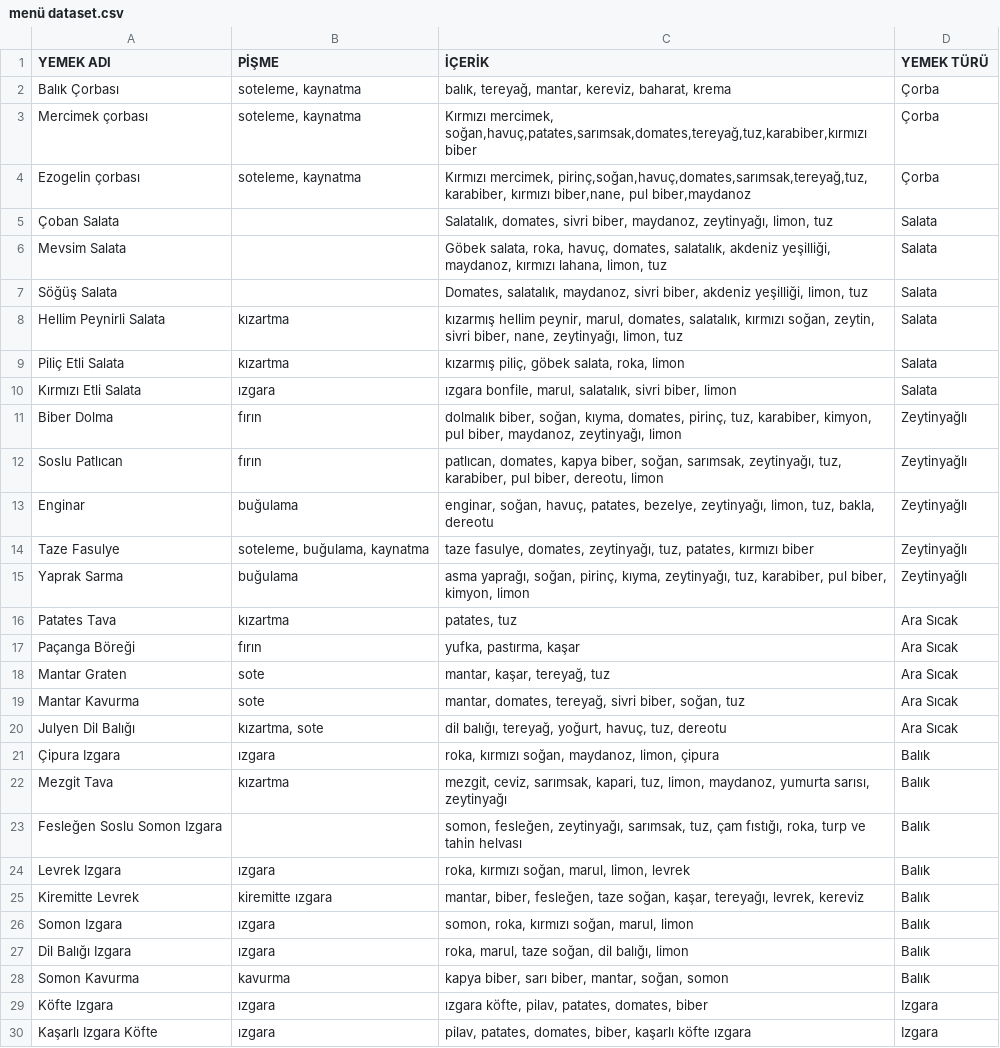
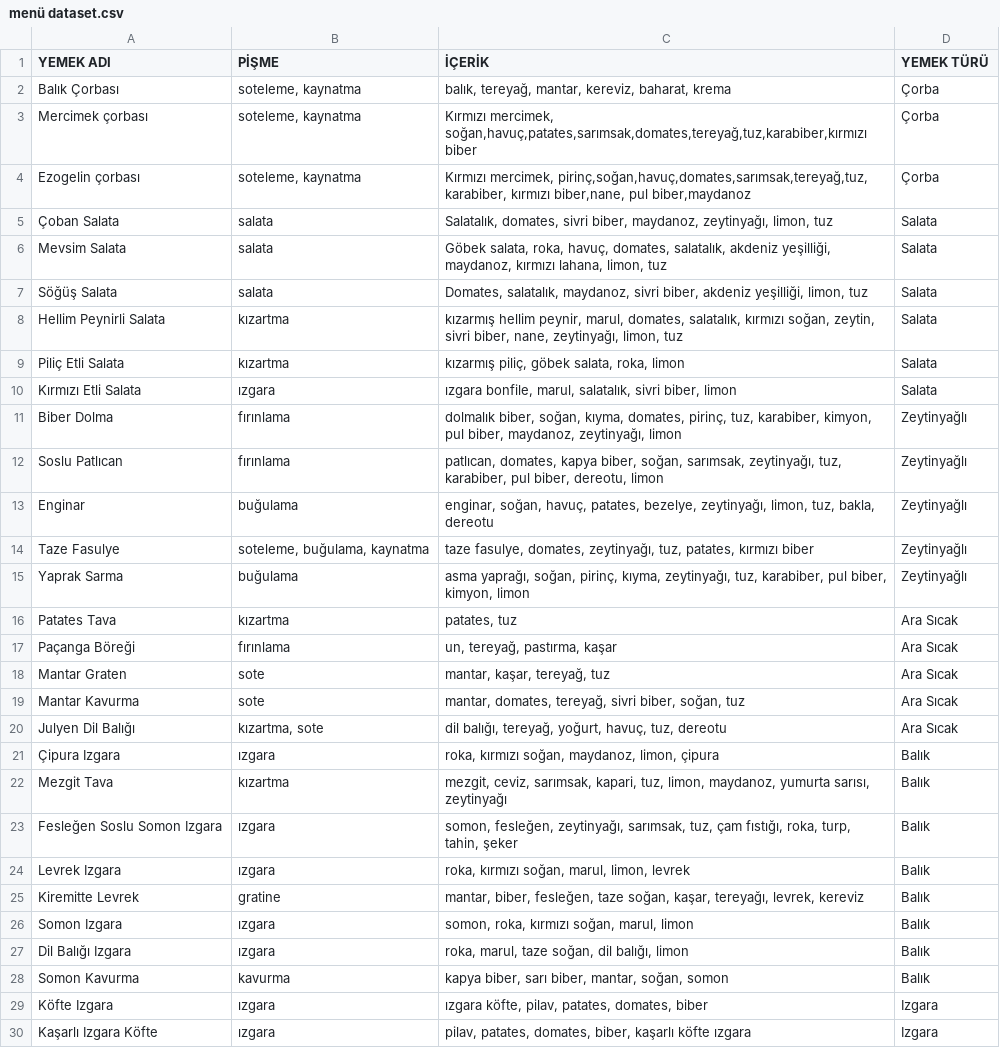
Before and after one commit to fatmanurtanriver/neurapy, a CSV file: neurapy/menü dataset.csv, drawn as a sheet; only a part is shown; the diff covers the shown part only.

```diff
--- a/neurapy/menü dataset.csv
+++ b/neurapy/menü dataset.csv
@@ -4,5 +4,5 @@ Mercimek çorbası,"soteleme, kaynatma","Kırmızı mercimek, soğan,havuç,pata
 Ezogelin çorbası,"soteleme, kaynatma","Kırmızı mercimek, pirinç,soğan,havuç,domates,sarımsak,tereyağ,tuz, karabiber, kırmızı biber,nane, pul biber,maydanoz",Çorba
-Çoban Salata,,"Salatalık, domates, sivri biber, maydanoz, zeytinyağı, limon, tuz",Salata
-Mevsim Salata,,"Göbek salata, roka, havuç, domates, salatalık, akdeniz yeşilliği, maydanoz, kırmızı lahana, limon, tuz",Salata
-Söğüş Salata,,"Domates, salatalık, maydanoz, sivri biber, akdeniz yeşilliği, limon, tuz",Salata
+Çoban Salata,salata,"Salatalık, domates, sivri biber, maydanoz, zeytinyağı, limon, tuz",Salata
+Mevsim Salata,salata,"Göbek salata, roka, havuç, domates, salatalık, akdeniz yeşilliği, maydanoz, kırmızı lahana, limon, tuz",Salata
+Söğüş Salata,salata,"Domates, salatalık, maydanoz, sivri biber, akdeniz yeşilliği, limon, tuz",Salata
 Hellim Peynirli Salata,kızartma,"kızarmış hellim peynir, marul, domates, salatalık, kırmızı soğan, zeytin, sivri biber, nane, zeytinyağı, limon, tuz",Salata
@@ -10,4 +10,4 @@ Piliç Etli Salata,kızartma,"kızarmış piliç, göbek salata, roka, limon",Sa
 Kırmızı Etli Salata,ızgara,"ızgara bonfile, marul, salatalık, sivri biber, limon",Salata
-Biber Dolma,fırın,"dolmalık biber, soğan, kıyma, domates, pirinç,  tuz, karabiber, kimyon, pul biber, maydanoz, zeytinyağı, limon",Zeytinyağlı
-Soslu Patlıcan,fırın,"patlıcan, domates, kapya biber, soğan, sarımsak, zeytinyağı, tuz, karabiber, pul biber, dereotu, limon",Zeytinyağlı
+Biber Dolma,fırınlama,"dolmalık biber, soğan, kıyma, domates, pirinç,  tuz, karabiber, kimyon, pul biber, maydanoz, zeytinyağı, limon",Zeytinyağlı
+Soslu Patlıcan,fırınlama,"patlıcan, domates, kapya biber, soğan, sarımsak, zeytinyağı, tuz, karabiber, pul biber, dereotu, limon",Zeytinyağlı
 Enginar,buğulama,"enginar, soğan, havuç, patates, bezelye, zeytinyağı, limon, tuz, bakla, dereotu",Zeytinyağlı
@@ -16,3 +16,3 @@ Yaprak Sarma,buğulama,"asma yaprağı, soğan, pirinç, kıyma, zeytinyağı, t
 Patates Tava,kızartma,"patates, tuz",Ara Sıcak
-Paçanga Böreği,fırın,"yufka, pastırma, kaşar",Ara Sıcak
+Paçanga Böreği,fırınlama,"un, tereyağ, pastırma, kaşar",Ara Sıcak
 Mantar Graten,sote,"mantar, kaşar, tereyağ, tuz",Ara Sıcak
@@ -22,5 +22,5 @@ Julyen Dil Balığı,"kızartma, sote","dil balığı, tereyağ, yoğurt, havuç
 Mezgit Tava,kızartma,"mezgit, ceviz, sarımsak, kapari, tuz, limon, maydanoz, yumurta sarısı, zeytinyağı",Balık
-Fesleğen Soslu Somon Izgara,,"somon, fesleğen, zeytinyağı, sarımsak, tuz, çam fıstığı, roka, turp ve tahin helvası",Balık
+Fesleğen Soslu Somon Izgara,ızgara,"somon, fesleğen, zeytinyağı, sarımsak, tuz, çam fıstığı, roka, turp, tahin, şeker",Balık
 Levrek Izgara,ızgara,"roka, kırmızı soğan, marul, limon, levrek",Balık
-Kiremitte Levrek,kiremitte ızgara,"mantar, biber, fesleğen, taze soğan, kaşar, tereyağı, levrek, kereviz",Balık
+Kiremitte Levrek,gratine ,"mantar, biber, fesleğen, taze soğan, kaşar, tereyağı, levrek, kereviz",Balık
 Somon Izgara,ızgara,"somon, roka, kırmızı soğan, marul, limon",Balık
```
Also changed, not shown: 11 added rows and 19 edited cells elsewhere in this file.
